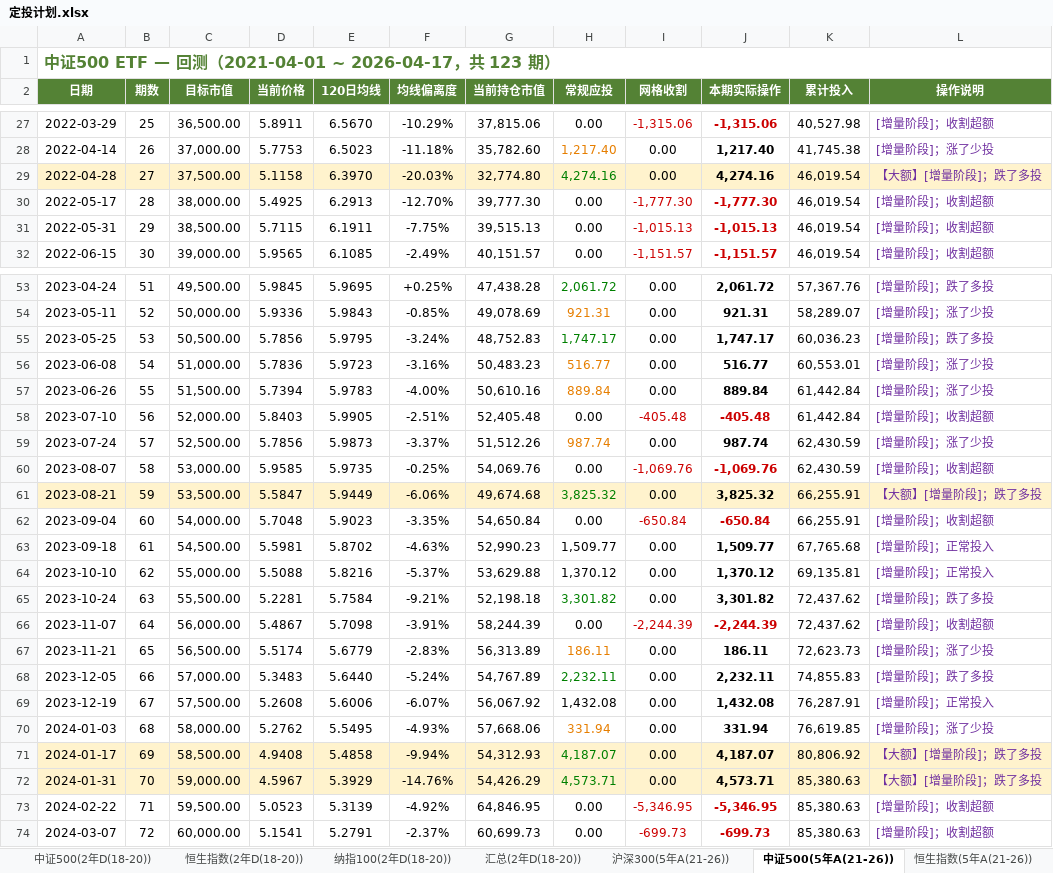
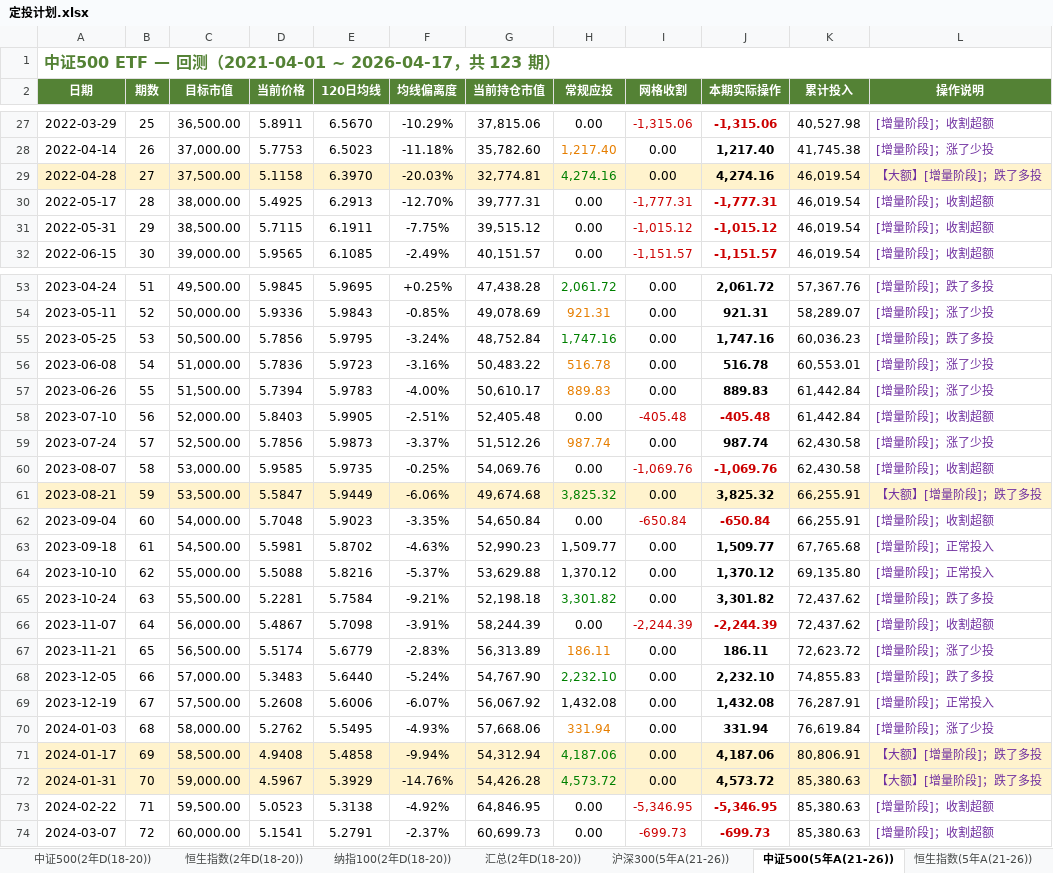
Before and after one commit to ParadeTo/financial_strategy, an Excel workbook: strategies/constant_value/定投计划.xlsx, sheet 中证500(5年A(21-26)), drawn as a sheet; only a part is shown, gaps mark what is left out; values as stored, in another font and other column widths than the file's, no borders; the diff covers the shown part only; the diff names each change by its address in the sheet, - before the commit and + after, or states it on an @@ line.

```diff
--- a/strategies/constant_value/定投计划.xlsx (sheet 中证500(5年A(21-26)))
+++ b/strategies/constant_value/定投计划.xlsx (sheet 中证500(5年A(21-26)))
-G29 (当前持仓市值): 32,774.80
+G29 (当前持仓市值): 32,774.81
-G30 (当前持仓市值): 39,777.30
+G30 (当前持仓市值): 39,777.31
-I30 (网格收割): -1,777.30
+I30 (网格收割): -1,777.31
-J30 (本期实际操作): -1,777.30
+J30 (本期实际操作): -1,777.31
-G31 (当前持仓市值): 39,515.13
+G31 (当前持仓市值): 39,515.12
-I31 (网格收割): -1,015.13
+I31 (网格收割): -1,015.12
-J31 (本期实际操作): -1,015.13
+J31 (本期实际操作): -1,015.12
-G55 (当前持仓市值): 48,752.83
+G55 (当前持仓市值): 48,752.84
-H55 (常规应投): 1,747.17
+H55 (常规应投): 1,747.16
-J55 (本期实际操作): 1,747.17
+J55 (本期实际操作): 1,747.16
-G56 (当前持仓市值): 50,483.23
+G56 (当前持仓市值): 50,483.22
-H56 (常规应投): 516.77
+H56 (常规应投): 516.78
-J56 (本期实际操作): 516.77
+J56 (本期实际操作): 516.78
-G57 (当前持仓市值): 50,610.16
+G57 (当前持仓市值): 50,610.17
-H57 (常规应投): 889.84
+H57 (常规应投): 889.83
-J57 (本期实际操作): 889.84
+J57 (本期实际操作): 889.83
-K59:K60 (累计投入): 62,430.59
+K59:K60 (累计投入): 62,430.58
-K64 (累计投入): 69,135.81
+K64 (累计投入): 69,135.80
-K67 (累计投入): 72,623.73
+K67 (累计投入): 72,623.72
-G68 (当前持仓市值): 54,767.89
+G68 (当前持仓市值): 54,767.90
-H68 (常规应投): 2,232.11
+H68 (常规应投): 2,232.10
-J68 (本期实际操作): 2,232.11
+J68 (本期实际操作): 2,232.10
-K70 (累计投入): 76,619.85
+K70 (累计投入): 76,619.84
-G71 (当前持仓市值): 54,312.93
+G71 (当前持仓市值): 54,312.94
-H71 (常规应投): 4,187.07
+H71 (常规应投): 4,187.06
-J71 (本期实际操作): 4,187.07
+J71 (本期实际操作): 4,187.06
-K71 (累计投入): 80,806.92
+K71 (累计投入): 80,806.91
-G72 (当前持仓市值): 54,426.29
+G72 (当前持仓市值): 54,426.28
-H72 (常规应投): 4,573.71
+H72 (常规应投): 4,573.72
-J72 (本期实际操作): 4,573.71
+J72 (本期实际操作): 4,573.72
-E73 (120日均线): 5.3139
+E73 (120日均线): 5.3138
```
Also changed, not shown: 23 edited cells elsewhere in this sheet, sheet 沪深300(20年(06-26)), sheet 沪深300(10年B(14-24)), sheet 中证500(10年A(16-26)), sheet 中证500(20年(06-26)), sheet 沪深300(10年A(16-26)), sheet 中证500(10年B(14-24)), 28 more sheets, strategies/constant_value/定投追踪记录.xlsx, 37 other files.
